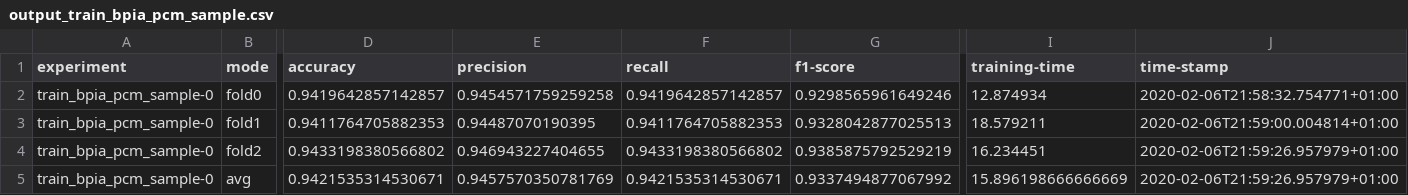
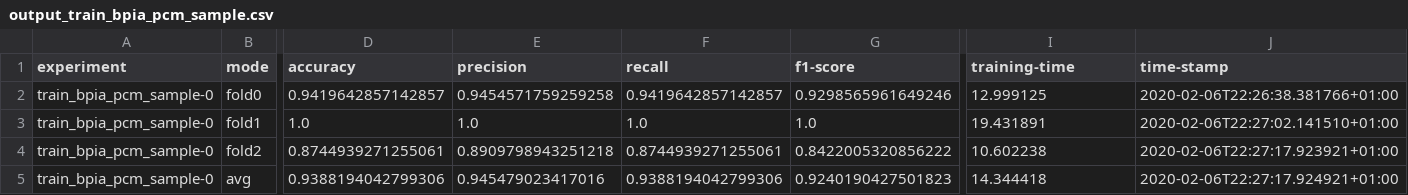
Before and after one commit to fau-is/pdm, a CSV file: process_prediction/outcome/results/output_train_bpia_pcm_sample.csv, drawn as a sheet; only a part is shown, gaps mark what is left out; the diff covers the shown part only; the diff names each change by its address in the sheet, - before the commit and + after, or states it on an @@ line.

Commit message:
Solved problem with references of different pre-processor objects.

```diff
--- a/process_prediction/outcome/results/output_train_bpia_pcm_sample.csv
+++ b/process_prediction/outcome/results/output_train_bpia_pcm_sample.csv
-I2 (training-time): 12.874934
+I2 (training-time): 12.999125
-J2 (time-stamp): 2020-02-06T21:58:32.754771+01:00
+J2 (time-stamp): 2020-02-06T22:26:38.381766+01:00
-D3 (accuracy): 0.9411764705882353
+D3 (accuracy): 1.0
-E3 (precision): 0.94487070190395
+E3 (precision): 1.0
-F3 (recall): 0.9411764705882353
+F3 (recall): 1.0
-G3 (f1-score): 0.9328042877025513
+G3 (f1-score): 1.0
-I3 (training-time): 18.579211
+I3 (training-time): 19.431891
-J3 (time-stamp): 2020-02-06T21:59:00.004814+01:00
+J3 (time-stamp): 2020-02-06T22:27:02.141510+01:00
-D4 (accuracy): 0.9433198380566802
+D4 (accuracy): 0.8744939271255061
-E4 (precision): 0.946943227404655
+E4 (precision): 0.8909798943251218
-F4 (recall): 0.9433198380566802
+F4 (recall): 0.8744939271255061
-G4 (f1-score): 0.9385875792529219
+G4 (f1-score): 0.8422005320856222
-I4 (training-time): 16.234451
+I4 (training-time): 10.602238
-J4 (time-stamp): 2020-02-06T21:59:26.957979+01:00
+J4 (time-stamp): 2020-02-06T22:27:17.923921+01:00
-D5 (accuracy): 0.9421535314530671
+D5 (accuracy): 0.9388194042799306
-E5 (precision): 0.9457570350781769
+E5 (precision): 0.945479023417016
-F5 (recall): 0.9421535314530671
+F5 (recall): 0.9388194042799306
-G5 (f1-score): 0.9337494877067992
+G5 (f1-score): 0.9240190427501823
-I5 (training-time): 15.896198666666669
+I5 (training-time): 14.344418
-J5 (time-stamp): 2020-02-06T21:59:26.957979+01:00
+J5 (time-stamp): 2020-02-06T22:27:17.924921+01:00
```
Also changed, not shown: 3 edited cells elsewhere in this file, process_prediction/outcome/results/train_bpia_pcm_sample_1.csv, process_prediction/outcome/results/train_bpia_pcm_sample_2.csv, 14 other files.
